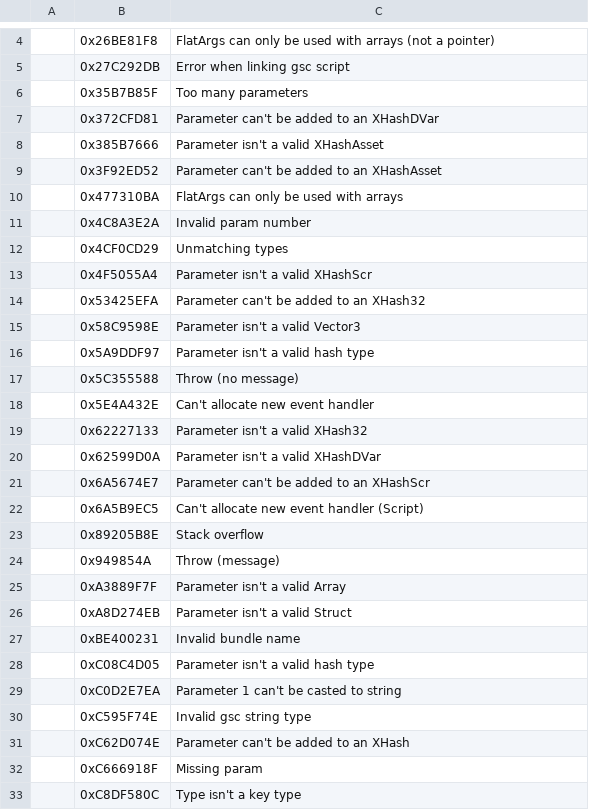
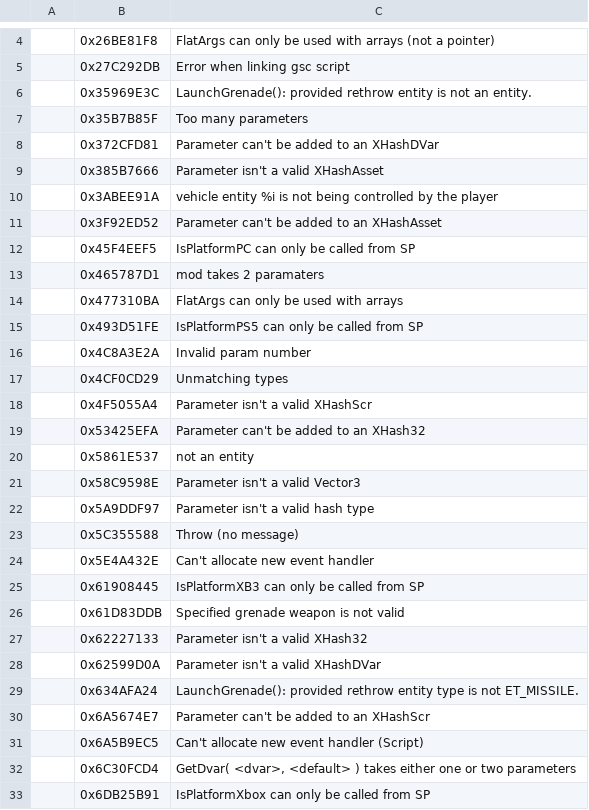
Before and after one commit to ate47/atian-cod-tools, a TSV file: config/errors_t10.tsv, drawn as a sheet; only a part is shown, gaps mark what is left out; the shorter side is filled out with more unchanged rows; the diff covers the shown part only; the diff names each change by its address in the sheet, - before the commit and + after, or states it on an @@ line.

```diff
--- a/config/errors_t10.tsv
+++ b/config/errors_t10.tsv
+row 6:  | 0x35969E3C | LaunchGrenade(): provided rethrow entity is not an entity.
+row 10:  | 0x3ABEE91A | vehicle entity %i is not being controlled by the player
+row 12:  | 0x45F4EEF5 | IsPlatformPC can only be called from SP
+row 13:  | 0x465787D1 | mod takes 2 paramaters
+row 15:  | 0x493D51FE | IsPlatformPS5 can only be called from SP
+row 20:  | 0x5861E537 | not an entity
+row 25:  | 0x61908445 | IsPlatformXB3 can only be called from SP
+row 26:  | 0x61D83DDB | Specified grenade weapon is not valid
+row 29:  | 0x634AFA24 | LaunchGrenade(): provided rethrow entity type is not ET_MISSILE.
+row 32:  | 0x6C30FCD4 | GetDvar( <dvar>, <default> ) takes either one or two parameters
+row 33:  | 0x6DB25B91 | IsPlatformXbox can only be called from SP
```
Also changed, not shown: 19 added rows elsewhere in this file, 1 other file.
